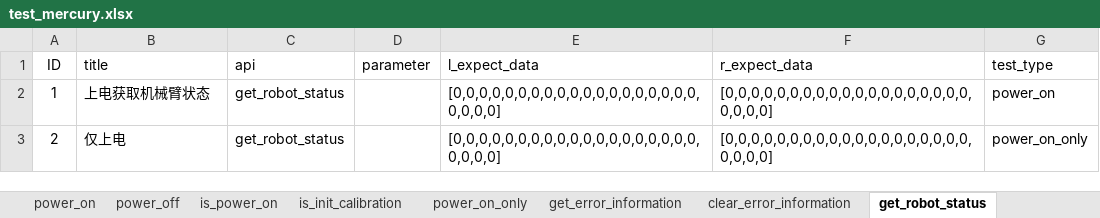
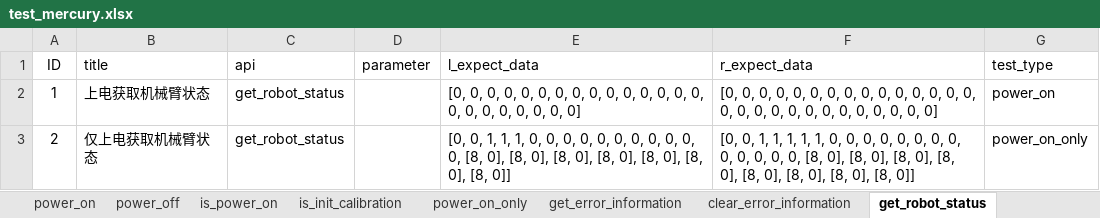
Before and after one commit to mengjunwu-elephant/elephant-autotest, an Excel workbook: test_data/test_mercury.xlsx, sheet get_robot_status, drawn as a sheet; values as stored, in another font and other column widths than the file's, no borders; the diff names each change by its address in the sheet, - before the commit and + after, or states it on an @@ line.

```diff
--- a/test_data/test_mercury.xlsx (sheet get_robot_status)
+++ b/test_data/test_mercury.xlsx (sheet get_robot_status)
-E2 (l_expect_data): [0,0,0,0,0,0,0,0,0,0,0,0,0,0,0,0,0,0,0,0,0,0,0]
+E2 (l_expect_data): [0, 0, 0, 0, 0, 0, 0, 0, 0, 0, 0, 0, 0, 0, 0, 0, 0, 0, 0, 0, 0, 0, 0]
-F2 (r_expect_data): [0,0,0,0,0,0,0,0,0,0,0,0,0,0,0,0,0,0,0,0,0,0,0]
+F2 (r_expect_data): [0, 0, 0, 0, 0, 0, 0, 0, 0, 0, 0, 0, 0, 0, 0, 0, 0, 0, 0, 0, 0, 0, 0, 0, 0, 0, 0, 0]
-B3 (title): 仅上电
+B3 (title): 仅上电获取机械臂状态
-E3 (l_expect_data): [0,0,0,0,0,0,0,0,0,0,0,0,0,0,0,0,0,0,0,0,0,0,0]
+E3 (l_expect_data): [0, 0, 1, 1, 1, 0, 0, 0, 0, 0, 0, 0, 0, 0, 0, 0, [8, 0], [8, 0], [8, 0], [8, 0], [8, 0], [8, 0], [8, 0]]
-F3 (r_expect_data): [0,0,0,0,0,0,0,0,0,0,0,0,0,0,0,0,0,0,0,0,0,0,0]
+F3 (r_expect_data): [0, 0, 1, 1, 1, 1, 1, 0, 0, 0, 0, 0, 0, 0, 0, 0, 0, 0, 0, 0, [8, 0], [8, 0], [8, 0], [8, 0], [8, 0], [8, 0], [8, 0], [8, 0]]
```
Also changed, not shown: sheet set_joint_max_angle, sheet set_joint_min_angle, sheet get_modified_version, sheet get_coords, sheet is_init_calibration, sheet set_limit_switch, 3 more sheets, other sheet tabs, 30 other files.
